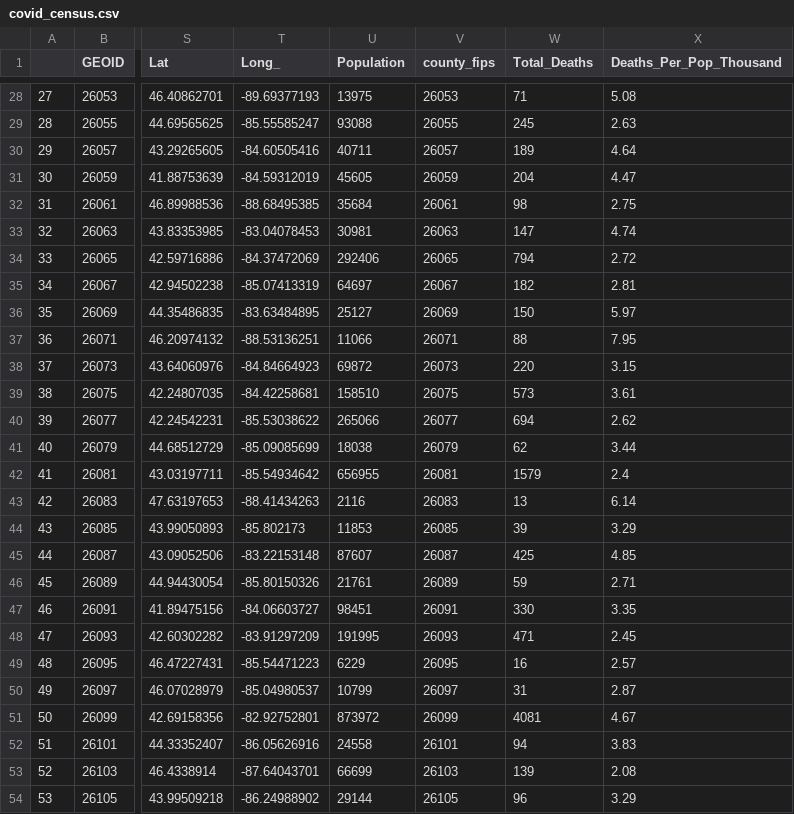
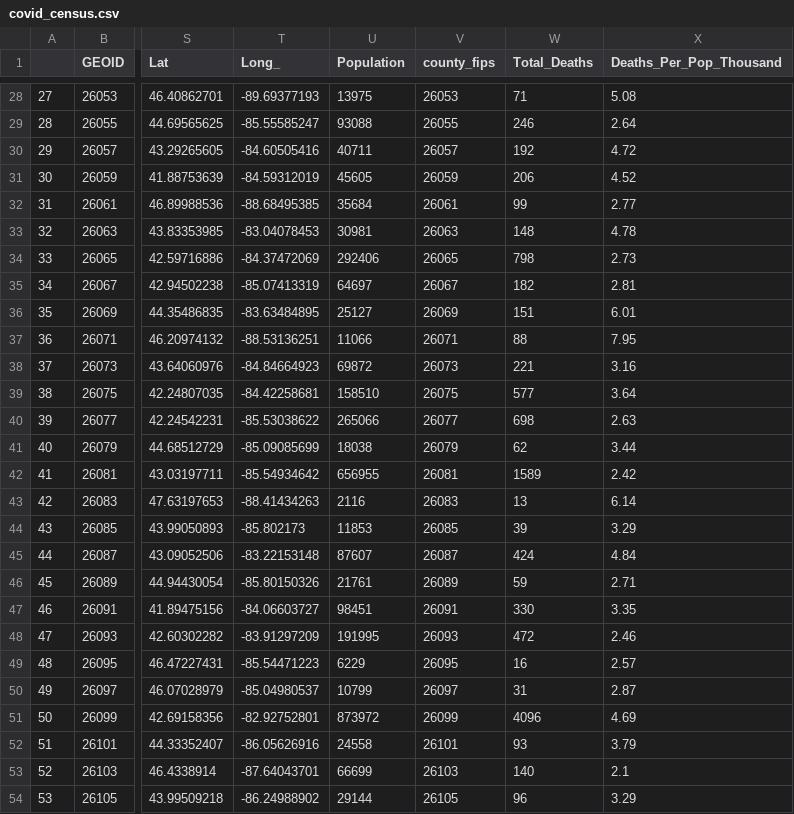
Before and after one commit to BrookemWalters/BrookemWalters-Portfolio, a CSV file: Stats 518 Final Project/data/covid_census.csv, drawn as a sheet; only a part is shown, gaps mark what is left out; the diff covers the shown part only; the diff names each change by its address in the sheet, - before the commit and + after, or states it on an @@ line.

```diff
--- a/Stats 518 Final Project/data/covid_census.csv
+++ b/Stats 518 Final Project/data/covid_census.csv
-W29 (Total_Deaths): 245
+W29 (Total_Deaths): 246
-X29 (Deaths_Per_Pop_Thousand): 2.63
+X29 (Deaths_Per_Pop_Thousand): 2.64
-W30 (Total_Deaths): 189
+W30 (Total_Deaths): 192
-X30 (Deaths_Per_Pop_Thousand): 4.64
+X30 (Deaths_Per_Pop_Thousand): 4.72
-W31 (Total_Deaths): 204
+W31 (Total_Deaths): 206
-X31 (Deaths_Per_Pop_Thousand): 4.47
+X31 (Deaths_Per_Pop_Thousand): 4.52
-W32 (Total_Deaths): 98
+W32 (Total_Deaths): 99
-X32 (Deaths_Per_Pop_Thousand): 2.75
+X32 (Deaths_Per_Pop_Thousand): 2.77
-W33 (Total_Deaths): 147
+W33 (Total_Deaths): 148
-X33 (Deaths_Per_Pop_Thousand): 4.74
+X33 (Deaths_Per_Pop_Thousand): 4.78
-W34 (Total_Deaths): 794
+W34 (Total_Deaths): 798
-X34 (Deaths_Per_Pop_Thousand): 2.72
+X34 (Deaths_Per_Pop_Thousand): 2.73
-W36 (Total_Deaths): 150
+W36 (Total_Deaths): 151
-X36 (Deaths_Per_Pop_Thousand): 5.97
+X36 (Deaths_Per_Pop_Thousand): 6.01
-W38 (Total_Deaths): 220
+W38 (Total_Deaths): 221
-X38 (Deaths_Per_Pop_Thousand): 3.15
+X38 (Deaths_Per_Pop_Thousand): 3.16
-W39 (Total_Deaths): 573
+W39 (Total_Deaths): 577
-X39 (Deaths_Per_Pop_Thousand): 3.61
+X39 (Deaths_Per_Pop_Thousand): 3.64
-W40 (Total_Deaths): 694
+W40 (Total_Deaths): 698
-X40 (Deaths_Per_Pop_Thousand): 2.62
+X40 (Deaths_Per_Pop_Thousand): 2.63
-W42 (Total_Deaths): 1579
+W42 (Total_Deaths): 1589
-X42 (Deaths_Per_Pop_Thousand): 2.4
+X42 (Deaths_Per_Pop_Thousand): 2.42
-W45 (Total_Deaths): 425
+W45 (Total_Deaths): 424
-X45 (Deaths_Per_Pop_Thousand): 4.85
+X45 (Deaths_Per_Pop_Thousand): 4.84
-W48 (Total_Deaths): 471
+W48 (Total_Deaths): 472
-X48 (Deaths_Per_Pop_Thousand): 2.45
+X48 (Deaths_Per_Pop_Thousand): 2.46
-W51 (Total_Deaths): 4081
+W51 (Total_Deaths): 4096
-X51 (Deaths_Per_Pop_Thousand): 4.67
+X51 (Deaths_Per_Pop_Thousand): 4.69
-W52 (Total_Deaths): 94
+W52 (Total_Deaths): 93
-X52 (Deaths_Per_Pop_Thousand): 3.83
+X52 (Deaths_Per_Pop_Thousand): 3.79
-W53 (Total_Deaths): 139
+W53 (Total_Deaths): 140
-X53 (Deaths_Per_Pop_Thousand): 2.08
+X53 (Deaths_Per_Pop_Thousand): 2.1
```
Also changed, not shown: 69 edited cells elsewhere in this file, 31 other files.
